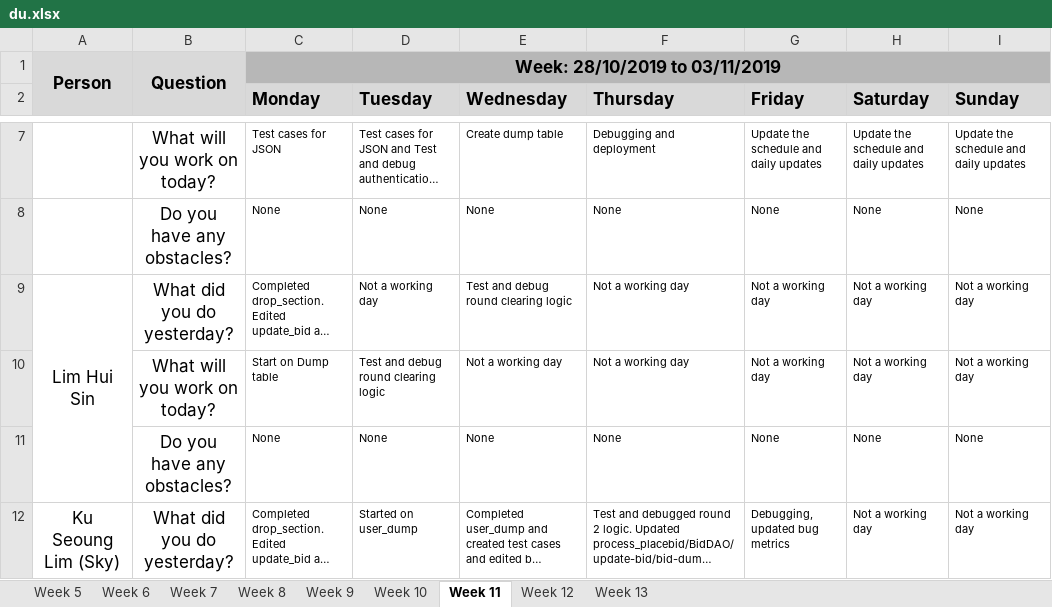
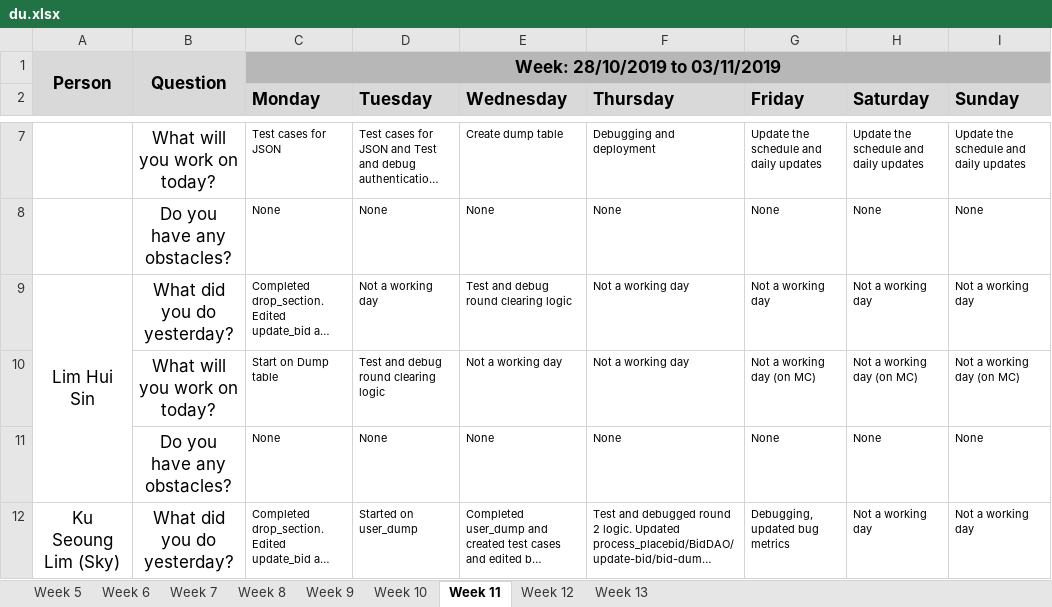
Before and after one commit to j1em1n/BIOS-Bidding-System, an Excel workbook: metrics/du.xlsx, sheet Week 11, drawn as a sheet; only a part is shown, gaps mark what is left out; long unchanged cells end in …; values as stored, in another font and other column widths than the file's, no borders; the diff names each change by its address in the sheet, - before the commit and + after, or states it on an @@ line.

```diff
--- a/metrics/du.xlsx (sheet Week 11)
+++ b/metrics/du.xlsx (sheet Week 11)
-G10 (Friday): Not a working day
+G10 (Friday): Not a working day (on MC)
-H10 (Saturday): Not a working day
+H10 (Saturday): Not a working day (on MC)
-I10 (Sunday): Not a working day
+I10 (Sunday): Not a working day (on MC)
```
Also changed, not shown: sheet Week 12.
